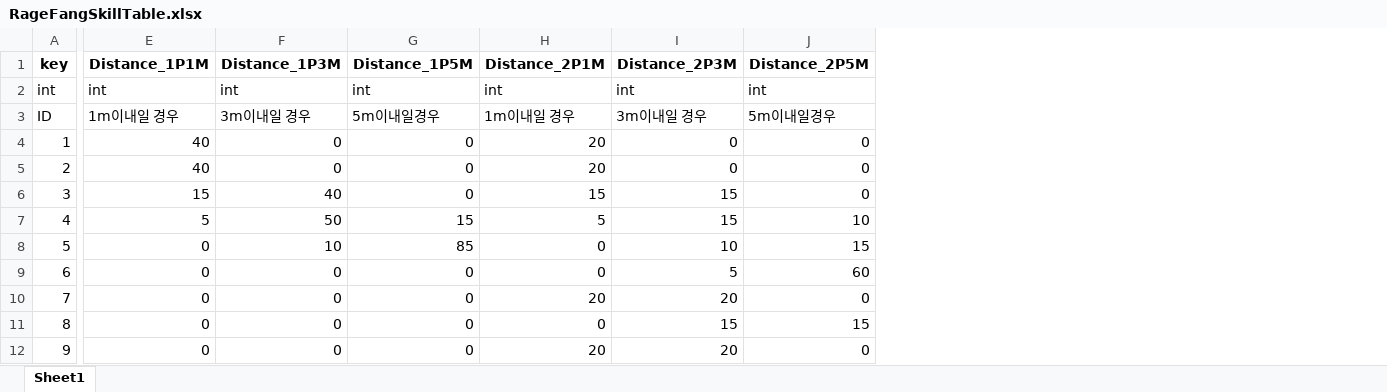
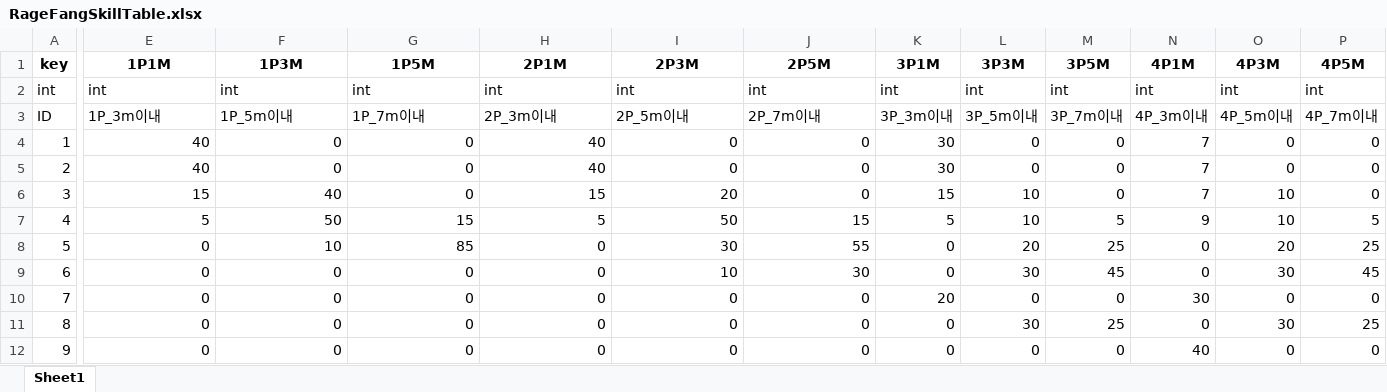
Before and after one commit to Anbak98/INFEST, an Excel workbook: INFEST_Project/Util/ExcelToJsonWizard.v1.0.6/excel_files/RageFangSkillTable.xlsx, sheet Sheet1, drawn as a sheet; only a part is shown, gaps mark what is left out; values as stored, in another font and other column widths than the file's, no borders; the diff covers the shown part only; the diff names each change by its address in the sheet, - before the commit and + after, or states it on an @@ line.

Commit message:
fix: 전투 시스템 변경에 따른 Boss SkillTable 수정

```diff
--- a/INFEST_Project/Util/ExcelToJsonWizard.v1.0.6/excel_files/RageFangSkillTable.xlsx (sheet Sheet1)
+++ b/INFEST_Project/Util/ExcelToJsonWizard.v1.0.6/excel_files/RageFangSkillTable.xlsx (sheet Sheet1)
+column K (3P1M), rows 2-12: int | 3P_3m이내 | 30 | 30 | 15 | 5 | 0 | 0 | 20 | 0 | 0
+column L (3P3M), rows 2-12: int | 3P_5m이내 | 0 | 0 | 10 | 10 | 20 | 30 | 0 | 30 | 0
+column M (3P5M), rows 2-12: int | 3P_7m이내 | 0 | 0 | 0 | 5 | 25 | 45 | 0 | 25 | 0
+column N (4P1M), rows 2-12: int | 4P_3m이내 | 7 | 7 | 7 | 9 | 0 | 0 | 30 | 0 | 40
+column O (4P3M), rows 2-12: int | 4P_5m이내 | 0 | 0 | 10 | 10 | 20 | 30 | 0 | 30 | 0
+column P (4P5M), rows 2-12: int | 4P_7m이내 | 0 | 0 | 0 | 5 | 25 | 45 | 0 | 25 | 0
-E1: Distance_1P1M
+E1: 1P1M
-F1: Distance_1P3M
+F1: 1P3M
-G1: Distance_1P5M
+G1: 1P5M
-H1: Distance_2P1M
+H1: 2P1M
-I1: Distance_2P3M
+I1: 2P3M
-J1: Distance_2P5M
+J1: 2P5M
-E3 (1P1M): 1m이내일 경우
+E3 (1P1M): 1P_3m이내
-F3 (1P3M): 3m이내일 경우
+F3 (1P3M): 1P_5m이내
-G3 (1P5M): 5m이내일경우
+G3 (1P5M): 1P_7m이내
-H3 (2P1M): 1m이내일 경우
+H3 (2P1M): 2P_3m이내
-I3 (2P3M): 3m이내일 경우
+I3 (2P3M): 2P_5m이내
-J3 (2P5M): 5m이내일경우
+J3 (2P5M): 2P_7m이내
-H4:H5 (2P1M): 20
+H4:H5 (2P1M): 40
-I6 (2P3M): 15
+I6 (2P3M): 20
-I7 (2P3M): 15
+I7 (2P3M): 50
-J7 (2P5M): 10
+J7 (2P5M): 15
-I8 (2P3M): 10
+I8 (2P3M): 30
-J8 (2P5M): 15
+J8 (2P5M): 55
-I9 (2P3M): 5
+I9 (2P3M): 10
-J9 (2P5M): 60
+J9 (2P5M): 30
-H10 (2P1M): 20
+H10 (2P1M): 0
-I10 (2P3M): 20
+I10 (2P3M): 0
-I11 (2P3M): 15
+I11 (2P3M): 0
-J11 (2P5M): 15
+J11 (2P5M): 0
-H12 (2P1M): 20
+H12 (2P1M): 0
-I12 (2P3M): 20
+I12 (2P3M): 0
```
Also changed, not shown: 1 edited cell elsewhere in this sheet, 9 other files.
